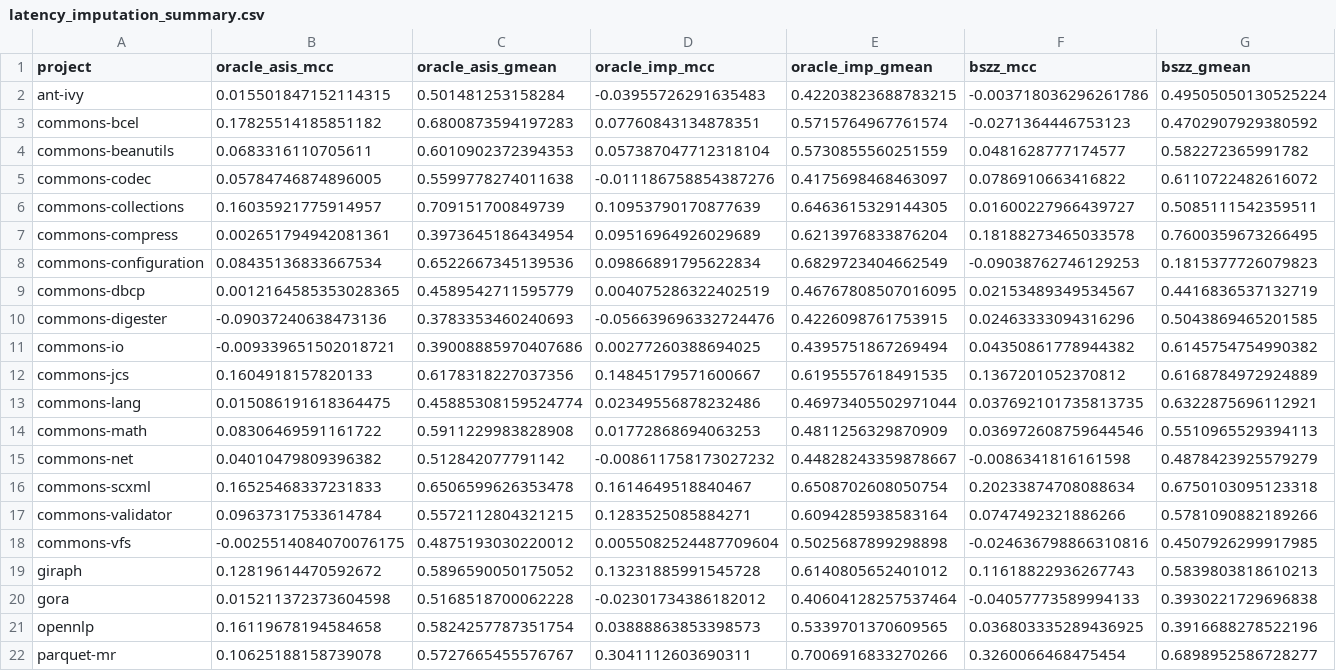
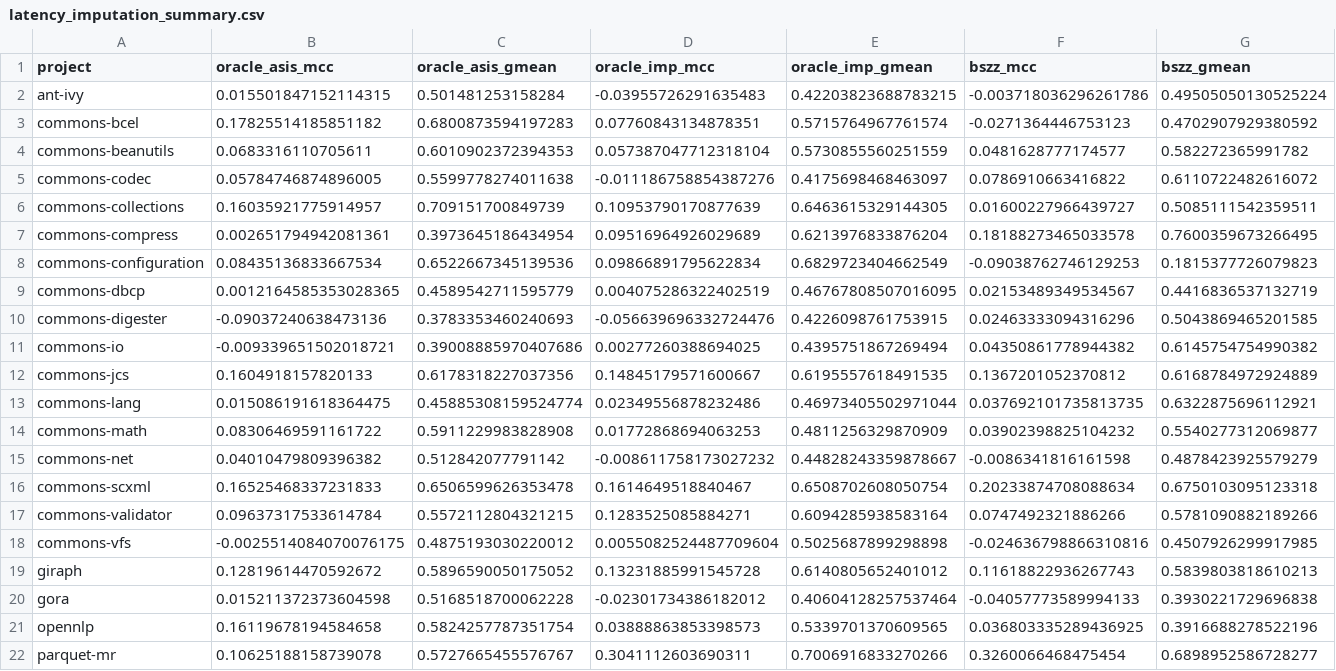
Before and after one commit to itz-puneet/thesis-later, a CSV file: results/phase2/latency_imputation_summary.csv, drawn as a sheet.

```diff
--- a/results/phase2/latency_imputation_summary.csv
+++ b/results/phase2/latency_imputation_summary.csv
@@ -13,3 +13,3 @@ commons-jcs,0.1604918157820133,0.6178318227037356,0.14845179571600667,0.61955576
 commons-lang,0.015086191618364475,0.45885308159524774,0.02349556878232486,0.46973405502971044,0.037692101735813735,0.6322875696112921
-commons-math,0.08306469591161722,0.5911229983828908,0.01772868694063253,0.4811256329870909,0.036972608759644546,0.5510965529394113
+commons-math,0.08306469591161722,0.5911229983828908,0.01772868694063253,0.4811256329870909,0.03902398825104232,0.5540277312069877
 commons-net,0.04010479809396382,0.512842077791142,-0.008611758173027232,0.44828243359878667,-0.0086341816161598,0.4878423925579279
```
Also changed, not shown: results/phase2/inflation_ladder.csv, results/phase2/latency_imputation_sensitivity.csv, 16 other files.
